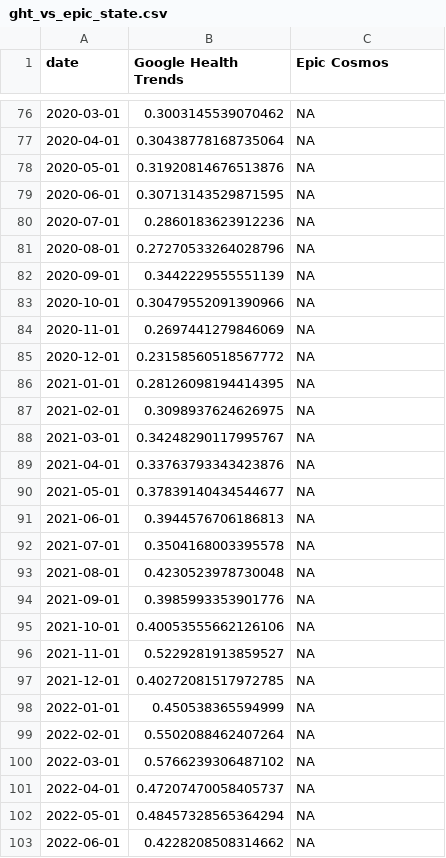
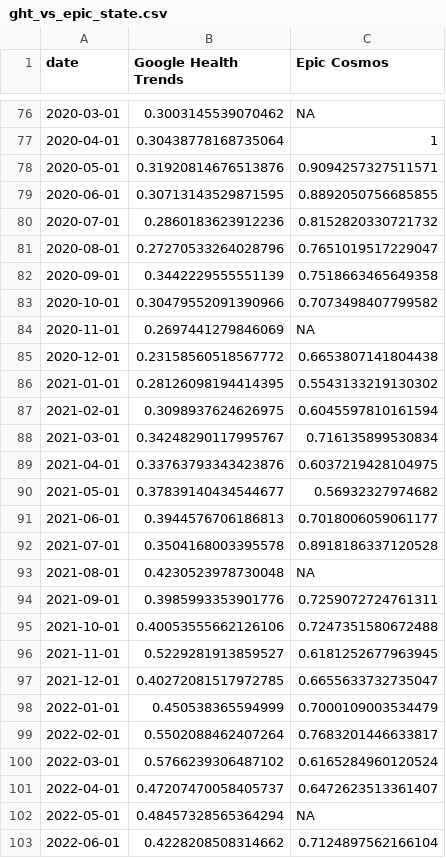
Before and after one commit to PopHIVE/Insights, a CSV file: opioid_trends/data/ght_vs_epic_state.csv, drawn as a sheet; only a part is shown, gaps mark what is left out; the diff covers the shown part only.

```diff
--- a/opioid_trends/data/ght_vs_epic_state.csv
+++ b/opioid_trends/data/ght_vs_epic_state.csv
@@ -76,28 +76,28 @@ date,Google Health Trends,Epic Cosmos
 2020-03-01,0.3003145539070462,NA
-2020-04-01,0.30438778168735064,NA
-2020-05-01,0.31920814676513876,NA
-2020-06-01,0.30713143529871595,NA
-2020-07-01,0.2860183623912236,NA
-2020-08-01,0.27270533264028796,NA
-2020-09-01,0.3442229555551139,NA
-2020-10-01,0.30479552091390966,NA
+2020-04-01,0.30438778168735064,1
+2020-05-01,0.31920814676513876,0.9094257327511571
+2020-06-01,0.30713143529871595,0.8892050756685855
+2020-07-01,0.2860183623912236,0.8152820330721732
+2020-08-01,0.27270533264028796,0.7651019517229047
+2020-09-01,0.3442229555551139,0.7518663465649358
+2020-10-01,0.30479552091390966,0.7073498407799582
 2020-11-01,0.2697441279846069,NA
-2020-12-01,0.23158560518567772,NA
-2021-01-01,0.28126098194414395,NA
-2021-02-01,0.3098937624626975,NA
-2021-03-01,0.34248290117995767,NA
-2021-04-01,0.33763793343423876,NA
-2021-05-01,0.37839140434544677,NA
-2021-06-01,0.3944576706186813,NA
-2021-07-01,0.3504168003395578,NA
+2020-12-01,0.23158560518567772,0.6653807141804438
+2021-01-01,0.28126098194414395,0.5543133219130302
+2021-02-01,0.3098937624626975,0.6045597810161594
+2021-03-01,0.34248290117995767,0.716135899530834
+2021-04-01,0.33763793343423876,0.6037219428104975
+2021-05-01,0.37839140434544677,0.56932327974682
+2021-06-01,0.3944576706186813,0.7018006059061177
+2021-07-01,0.3504168003395578,0.8918186337120528
 2021-08-01,0.4230523978730048,NA
-2021-09-01,0.3985993353901776,NA
-2021-10-01,0.40053555662126106,NA
-2021-11-01,0.5229281913859527,NA
-2021-12-01,0.40272081517972785,NA
-2022-01-01,0.450538365594999,NA
-2022-02-01,0.5502088462407264,NA
-2022-03-01,0.5766239306487102,NA
-2022-04-01,0.47207470058405737,NA
+2021-09-01,0.3985993353901776,0.7259072724761311
+2021-10-01,0.40053555662126106,0.7247351580672488
+2021-11-01,0.5229281913859527,0.6181252677963945
+2021-12-01,0.40272081517972785,0.6655633732735047
+2022-01-01,0.450538365594999,0.7000109003534479
+2022-02-01,0.5502088462407264,0.7683201446633817
+2022-03-01,0.5766239306487102,0.6165284960120524
+2022-04-01,0.47207470058405737,0.6472623513361407
 2022-05-01,0.48457328565364294,NA
-2022-06-01,0.4228208508314662,NA
+2022-06-01,0.4228208508314662,0.7124897562166104
```
Also changed, not shown: 12 added rows, 2 removed rows and 61 edited cells elsewhere in this file, 17 other files.
